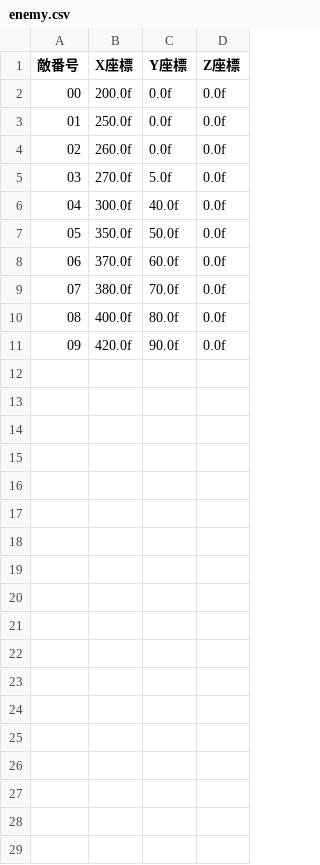
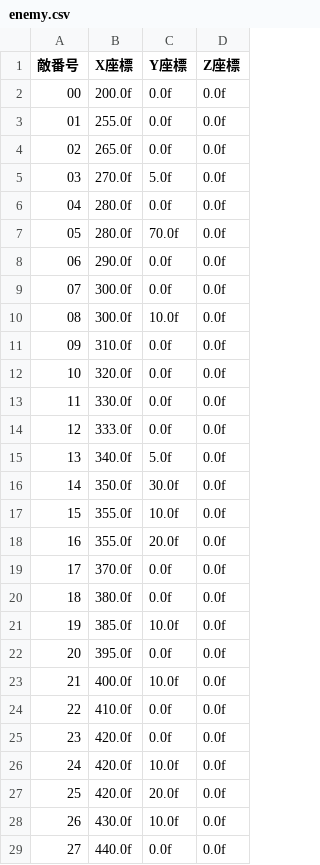
Before and after one commit to renka1225/MyGame, a CSV file: RunGame/data/file/enemy.csv, drawn as a sheet; only a part is shown; addresses are those after the commit; the diff covers the shown part only; the diff names each change by its address in the sheet, - before the commit and + after, or states it on an @@ line.

```diff
--- a/RunGame/data/file/enemy.csv
+++ b/RunGame/data/file/enemy.csv
-B3 (X座標): 250.0f
+B3 (X座標): 255.0f
-B4 (X座標): 260.0f
+B4 (X座標): 265.0f
+row 6: 04 | 280.0f | 0.0f | 0.0f
+row 7: 05 | 280.0f | 70.0f | 0.0f
+row 8: 06 | 290.0f | 0.0f | 0.0f
@@ column A (敵番号) renumbered between rows 9 and 25 @@
-C9 (Y座標): 40.0f
+C9 (Y座標): 0.0f
+row 10: 08 | 300.0f | 10.0f | 0.0f
+row 11: 09 | 310.0f | 0.0f | 0.0f
+row 12: 10 | 320.0f | 0.0f | 0.0f
+row 13: 11 | 330.0f | 0.0f | 0.0f
+row 14: 12 | 333.0f | 0.0f | 0.0f
+row 15: 13 | 340.0f | 5.0f | 0.0f
-C16 (Y座標): 50.0f
+C16 (Y座標): 30.0f
+row 17: 15 | 355.0f | 10.0f | 0.0f
+row 18: 16 | 355.0f | 20.0f | 0.0f
-C19 (Y座標): 60.0f
+C19 (Y座標): 0.0f
-C20 (Y座標): 70.0f
+C20 (Y座標): 0.0f
+row 21: 19 | 385.0f | 10.0f | 0.0f
+row 22: 20 | 395.0f | 0.0f | 0.0f
-C23 (Y座標): 80.0f
+C23 (Y座標): 10.0f
+row 24: 22 | 410.0f | 0.0f | 0.0f
-C25 (Y座標): 90.0f
+C25 (Y座標): 0.0f
+row 26: 24 | 420.0f | 10.0f | 0.0f
+row 27: 25 | 420.0f | 20.0f | 0.0f
+row 28: 26 | 430.0f | 10.0f | 0.0f
+row 29: 27 | 440.0f | 0.0f | 0.0f
```
Also changed, not shown: 17 added rows elsewhere in this file, 10 other files.
